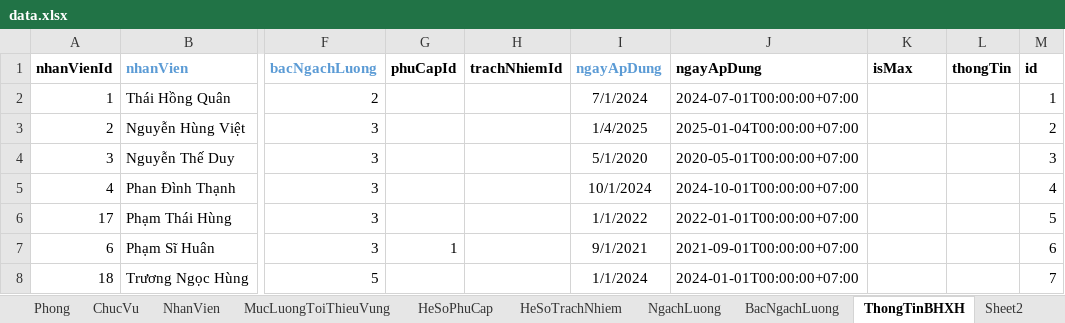
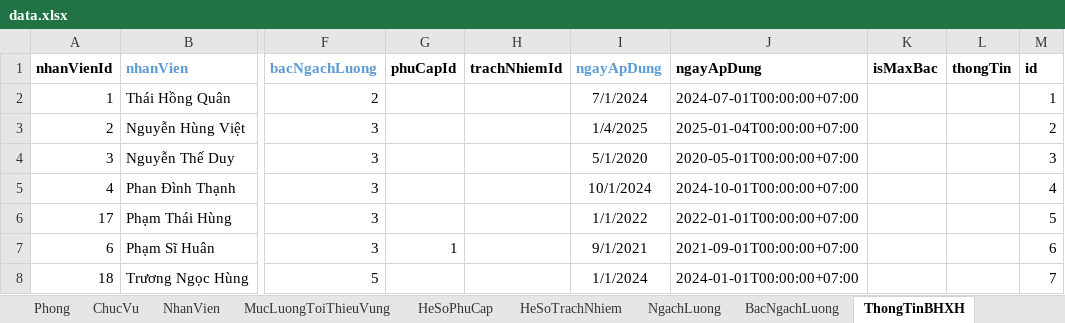
Before and after one commit to trannhan2019/next-mantine-sqllite, an Excel workbook: prisma/data/data.xlsx, sheet ThongTinBHXH, drawn as a sheet; only a part is shown, gaps mark what is left out; values as stored, in another font and other column widths than the file's, no borders; the diff names each change by its address in the sheet, - before the commit and + after, or states it on an @@ line.

```diff
--- a/prisma/data/data.xlsx (sheet ThongTinBHXH)
+++ b/prisma/data/data.xlsx (sheet ThongTinBHXH)
-K1: isMax
+K1: isMaxBac
```
Also changed, not shown: sheet Sheet2, sheet MucLuongToiThieuVung, other sheet tabs, 25 other files.
